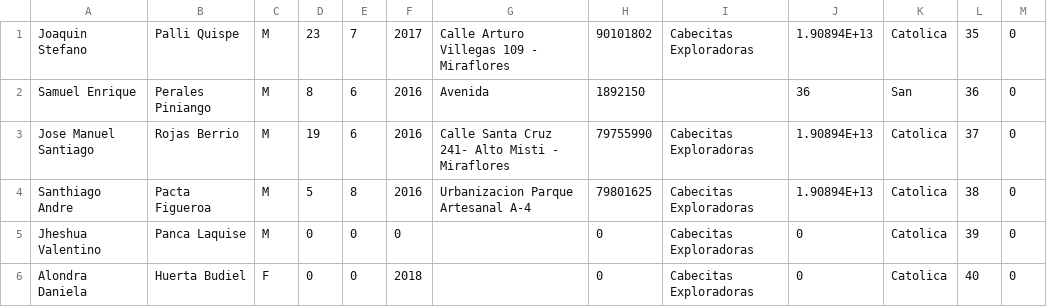
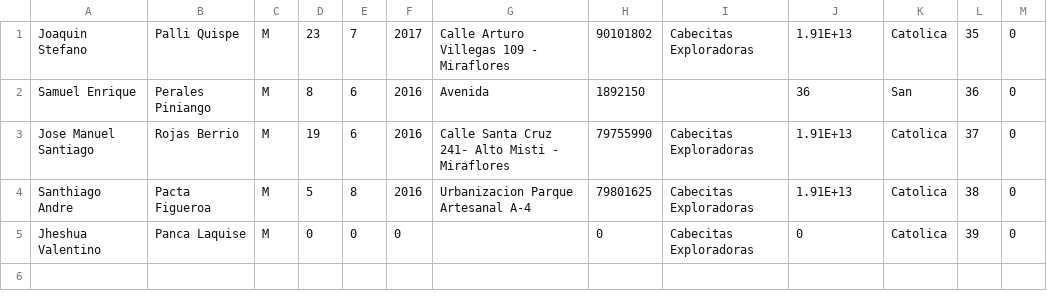
Before and after one commit to AlgolSCM/dataBase, a CSV file: archivos/alumnos/2 anios.csv, drawn as a sheet.

```diff
--- a/archivos/alumnos/2 anios.csv
+++ b/archivos/alumnos/2 anios.csv
@@ -1,6 +1,5 @@
-Joaquin Stefano,Palli Quispe,M,23,7,2017,Calle Arturo Villegas 109 - Miraflores,90101802,Cabecitas Exploradoras,1.90894E+13,Catolica,35,0
+Joaquin Stefano,Palli Quispe,M,23,7,2017,Calle Arturo Villegas 109 - Miraflores,90101802,Cabecitas Exploradoras,1.91E+13,Catolica,35,0
 Samuel Enrique,Perales Piniango,M,8,6,2016,Avenida,1892150, ,36,San,36,0
-Jose Manuel Santiago,Rojas Berrio,M,19,6,2016,Calle Santa Cruz 241- Alto Misti - Miraflores,79755990,Cabecitas Exploradoras,1.90894E+13,Catolica,37,0
-Santhiago Andre ,Pacta Figueroa,M,5,8,2016,Urbanizacion Parque Artesanal A-4,79801625,Cabecitas Exploradoras,1.90894E+13,Catolica,38,0
+Jose Manuel Santiago,Rojas Berrio,M,19,6,2016,Calle Santa Cruz 241- Alto Misti - Miraflores,79755990,Cabecitas Exploradoras,1.91E+13,Catolica,37,0
+Santhiago Andre ,Pacta Figueroa,M,5,8,2016,Urbanizacion Parque Artesanal A-4,79801625,Cabecitas Exploradoras,1.91E+13,Catolica,38,0
 Jheshua Valentino,Panca Laquise,M,0,0,0,,0,Cabecitas Exploradoras,0,Catolica,39,0
-Alondra Daniela,Huerta Budiel,F,0,0,2018,,0,Cabecitas Exploradoras,0,Catolica,40,0
```
Also changed, not shown: archivos/alumnos/5 anios.csv, 5 other files.
